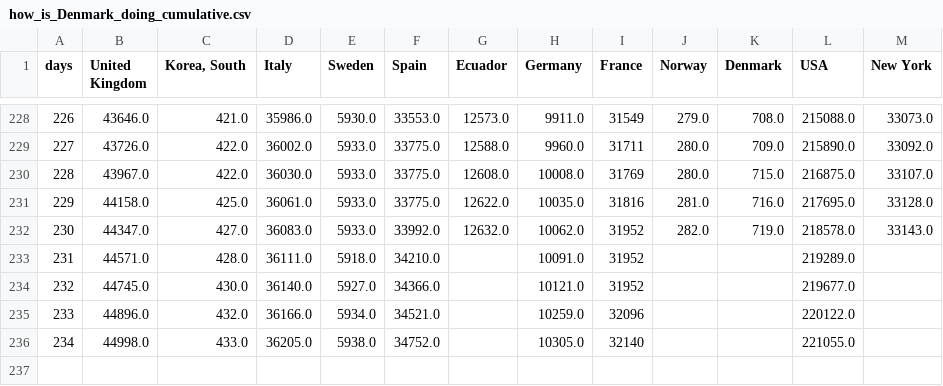
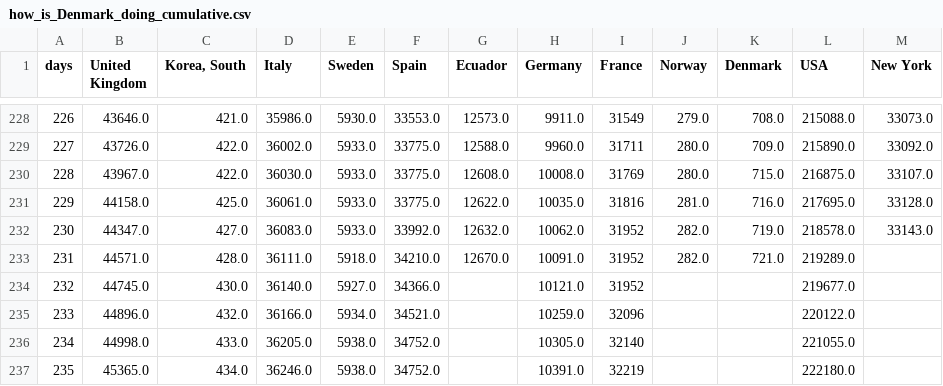
Before and after one commit to cboesgaard/how_is_Denmark_doing, a CSV file: data/how_is_Denmark_doing_cumulative.csv, drawn as a sheet; only a part is shown, gaps mark what is left out.

```diff
--- a/data/how_is_Denmark_doing_cumulative.csv
+++ b/data/how_is_Denmark_doing_cumulative.csv
@@ -232,3 +232,3 @@ days,United Kingdom,"Korea, South",Italy,Sweden,Spain,Ecuador,Germany,France,Nor
 230,44347.0,427.0,36083.0,5933.0,33992.0,12632.0,10062.0,31952,282.0,719.0,218578.0,33143.0
-231,44571.0,428.0,36111.0,5918.0,34210.0,,10091.0,31952,,,219289.0,
+231,44571.0,428.0,36111.0,5918.0,34210.0,12670.0,10091.0,31952,282.0,721.0,219289.0,
 232,44745.0,430.0,36140.0,5927.0,34366.0,,10121.0,31952,,,219677.0,
@@ -236 +236,2 @@ days,United Kingdom,"Korea, South",Italy,Sweden,Spain,Ecuador,Germany,France,Nor
 234,44998.0,433.0,36205.0,5938.0,34752.0,,10305.0,32140,,,221055.0,
+235,45365.0,434.0,36246.0,5938.0,34752.0,,10391.0,32219,,,222180.0,
```
Also changed, not shown: data/how_is_Denmark_doing_cumulative_pop.csv, data/how_is_Denmark_doing_daily.csv, 11 other files.
